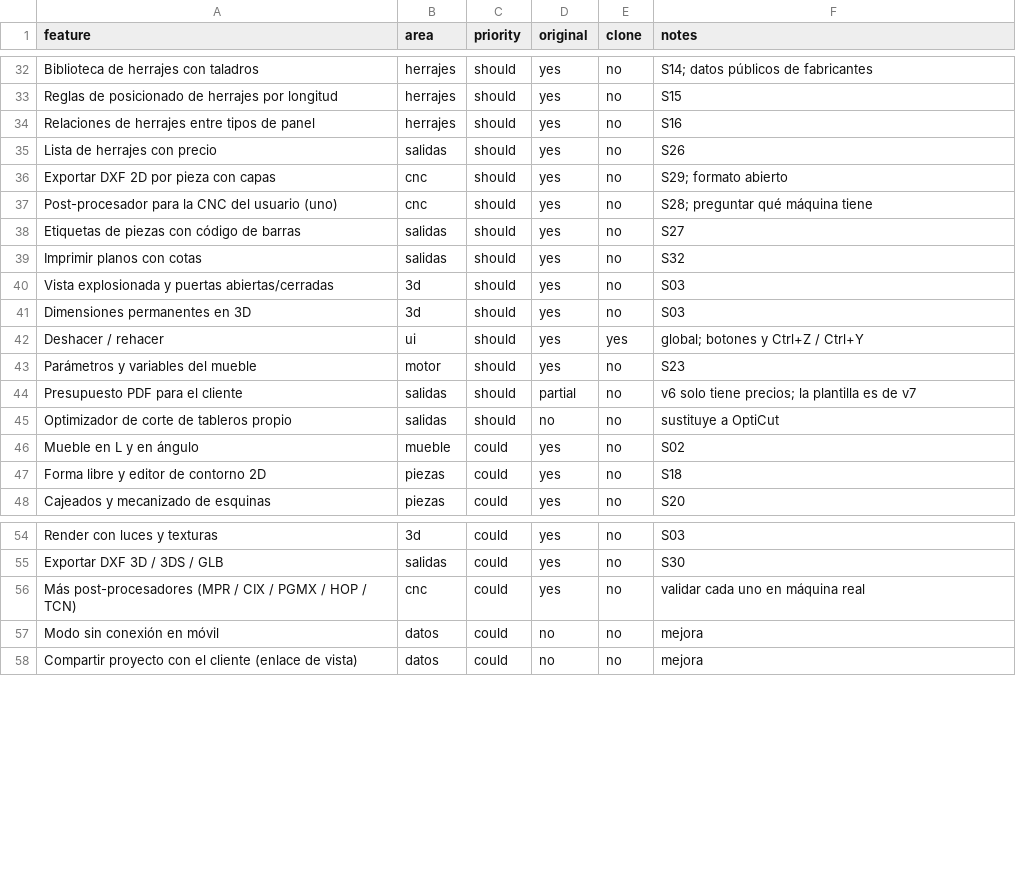
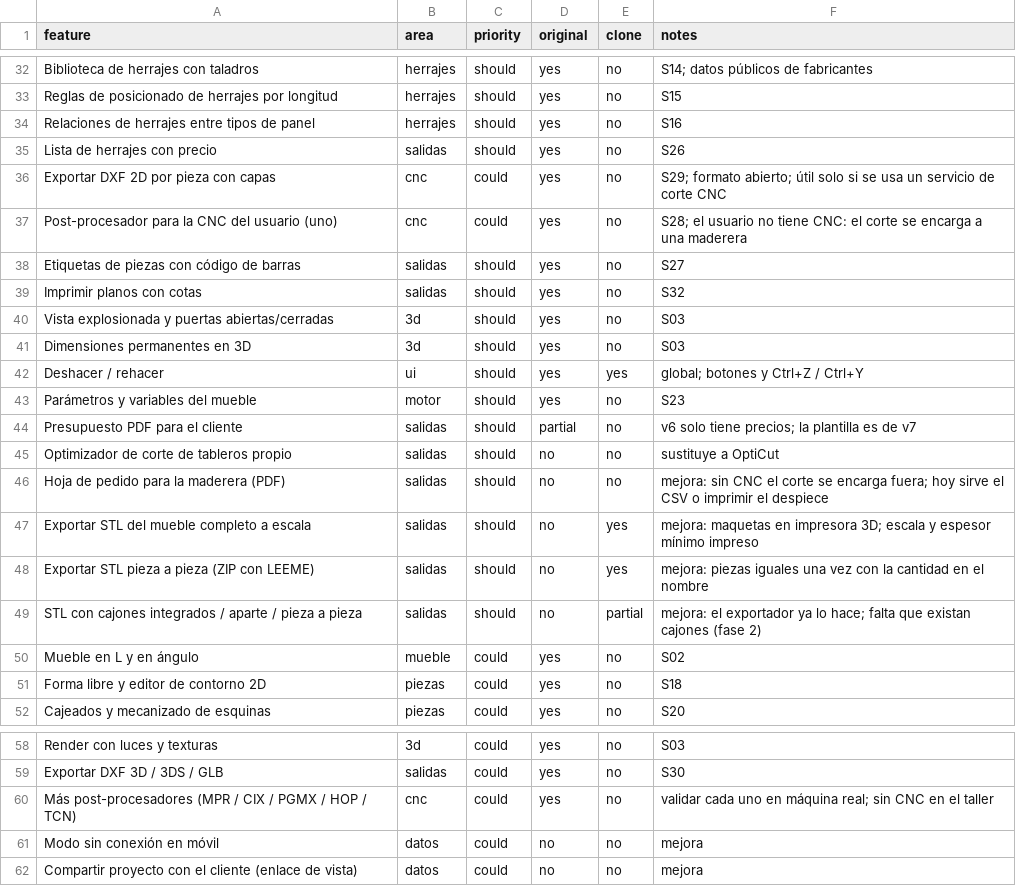
Before and after one commit to MaharBa264/mubleando, a CSV file: replica/features.csv, drawn as a sheet; only a part is shown, gaps mark what is left out.

```diff
--- a/replica/features.csv
+++ b/replica/features.csv
@@ -35,4 +35,4 @@ Relaciones de herrajes entre tipos de panel,herrajes,should,yes,no,S16
 Lista de herrajes con precio,salidas,should,yes,no,S26
-Exportar DXF 2D por pieza con capas,cnc,should,yes,no,S29; formato abierto
-Post-procesador para la CNC del usuario (uno),cnc,should,yes,no,S28; preguntar qué máquina tiene
+Exportar DXF 2D por pieza con capas,cnc,could,yes,no,S29; formato abierto; útil solo si se usa un servicio de corte CNC
+Post-procesador para la CNC del usuario (uno),cnc,could,yes,no,S28; el usuario no tiene CNC: el corte se encarga a una maderera
 Etiquetas de piezas con código de barras,salidas,should,yes,no,S27
@@ -45,2 +45,6 @@ Presupuesto PDF para el cliente,salidas,should,partial,no,v6 solo tiene precios;
 Optimizador de corte de tableros propio,salidas,should,no,no,sustituye a OptiCut
+Hoja de pedido para la maderera (PDF),salidas,should,no,no,mejora: sin CNC el corte se encarga fuera; hoy sirve el CSV o imprimir el despiece
+Exportar STL del mueble completo a escala,salidas,should,no,yes,mejora: maquetas en impresora 3D; escala y espesor mínimo impreso
+Exportar STL pieza a pieza (ZIP con LEEME),salidas,should,no,yes,mejora: piezas iguales una vez con la cantidad en el nombre
+STL con cajones integrados / aparte / pieza a pieza,salidas,should,no,partial,mejora: el exportador ya lo hace; falta que existan cajones (fase 2)
 Mueble en L y en ángulo,mueble,could,yes,no,S02
@@ -55,3 +59,3 @@ Render con luces y texturas,3d,could,yes,no,S03
 Exportar DXF 3D / 3DS / GLB,salidas,could,yes,no,S30
-Más post-procesadores (MPR / CIX / PGMX / HOP / TCN),cnc,could,yes,no,validar cada uno en máquina real
+Más post-procesadores (MPR / CIX / PGMX / HOP / TCN),cnc,could,yes,no,validar cada uno en máquina real; sin CNC en el taller
 Modo sin conexión en móvil,datos,could,no,no,mejora
```
Also changed, not shown: 20 other files.
